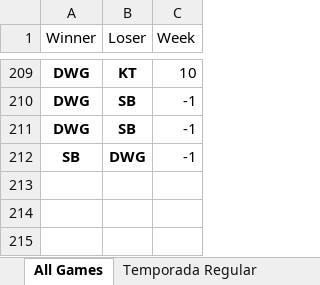
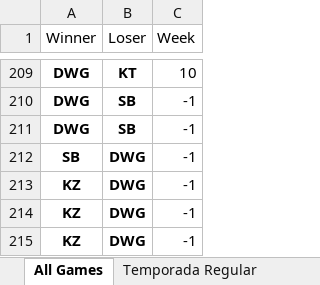
Before and after one commit to BrunodePauloAlmeida/Games_Prediction, an Excel workbook: LCK_COREIA_2019.xlsx, sheet All Games, drawn as a sheet; only a part is shown, gaps mark what is left out; values as stored, in another font and other column widths than the file's, no borders; the diff names each change by its address in the sheet, - before the commit and + after, or states it on an @@ line.

```diff
--- a/LCK_COREIA_2019.xlsx (sheet All Games)
+++ b/LCK_COREIA_2019.xlsx (sheet All Games)
+row 213: KZ | DWG | -1
+row 214: KZ | DWG | -1
+row 215: KZ | DWG | -1
```
Also changed, not shown: LEC_EUROPA_2019.xlsx, LPL_CHINA_2019.xlsx, 2 other files.
